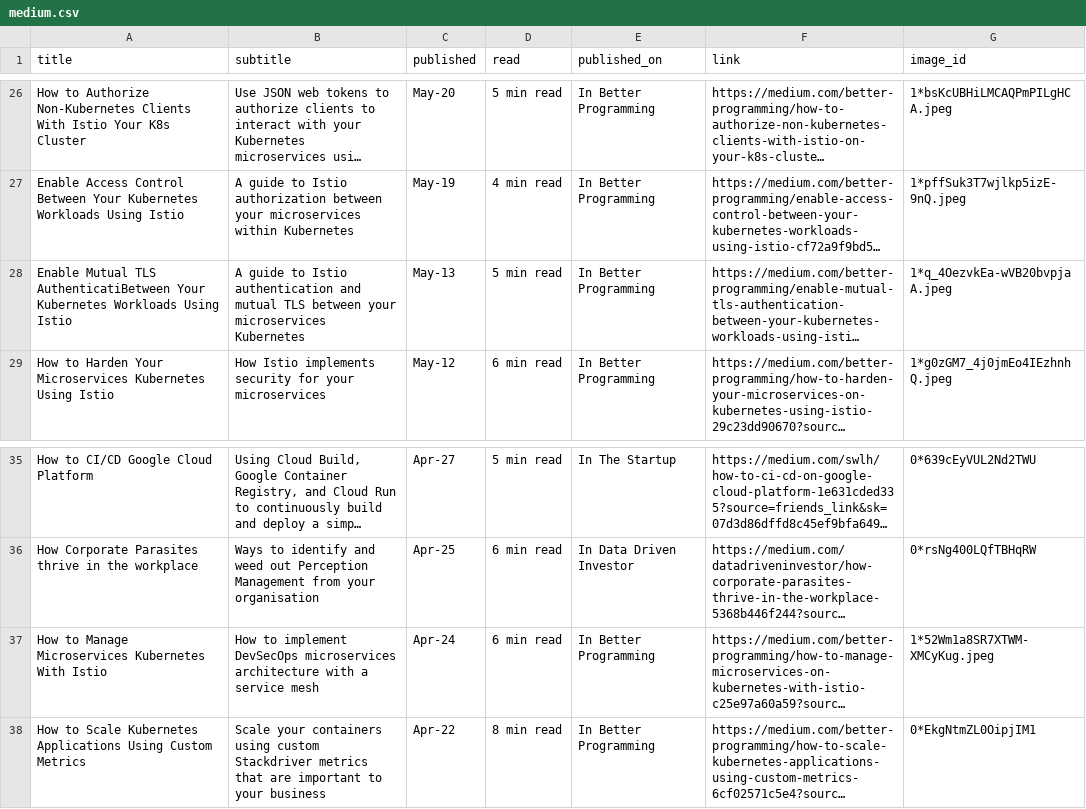
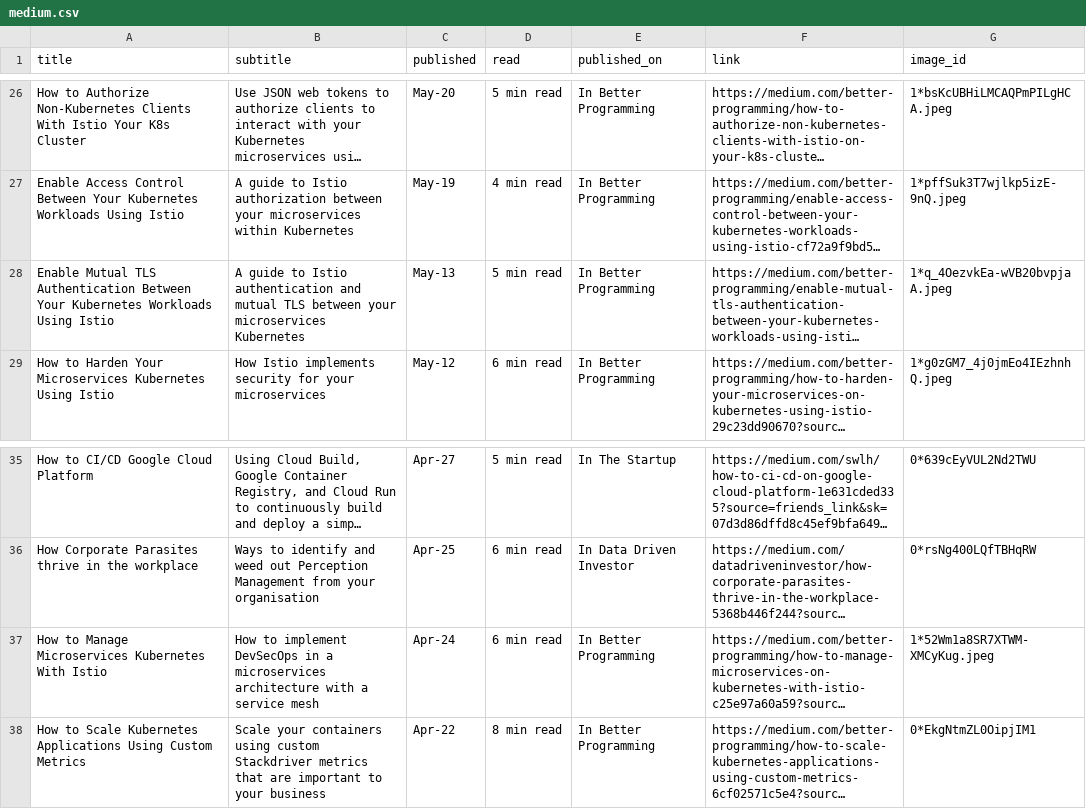
Before and after one commit to bharatmicrosystems/gauravdevops.com, a CSV file: assets/js/medium.csv, drawn as a sheet; only a part is shown, gaps mark what is left out; long unchanged cells end in …; the diff names each change by its address in the sheet, - before the commit and + after, or states it on an @@ line.

```diff
--- a/assets/js/medium.csv
+++ b/assets/js/medium.csv
-A28 (title): …Mutual TLS AuthenticatiBetween Your Kubernetes…
+A28 (title): …Mutual TLS Authentication Between Your Kubernetes…
-B37 (subtitle): …implement DevSecOps microservices architecture…
+B37 (subtitle): …implement DevSecOps in a microservices architecture…
```
Also changed, not shown: 1 other file.
